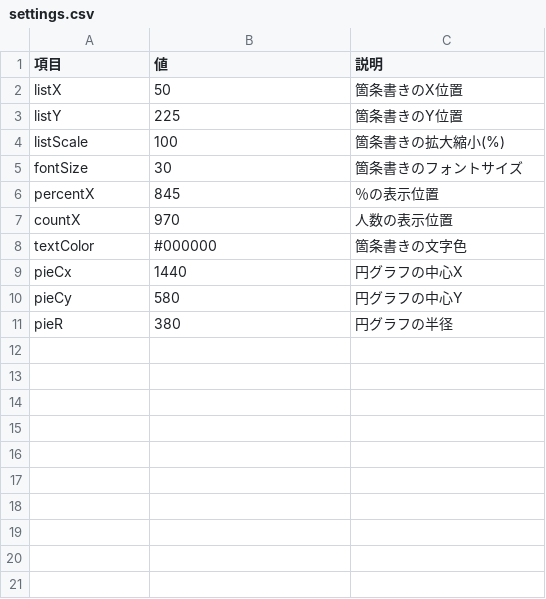
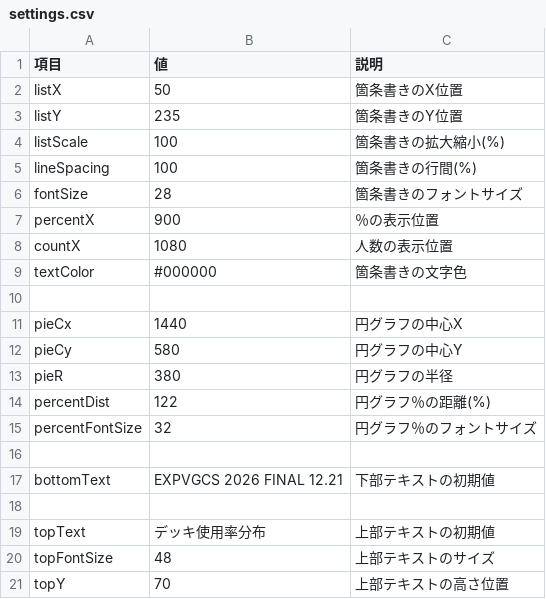
Before and after one commit to Gorzmonst/experimentvgcs, a CSV file: settings.csv, drawn as a sheet.

Commit message:
Update settings.csv

```diff
--- a/settings.csv
+++ b/settings.csv
@@ -2,8 +2,10 @@
 listX,50,箇条書きのX位置
-listY,225,箇条書きのY位置
+listY,235,箇条書きのY位置
 listScale,100,箇条書きの拡大縮小(%)
-fontSize,30,箇条書きのフォントサイズ
-percentX,845,％の表示位置
-countX,970,人数の表示位置
+lineSpacing,100,箇条書きの行間(%)
+fontSize,28,箇条書きのフォントサイズ
+percentX,900,％の表示位置
+countX,1080,人数の表示位置
 textColor,#000000,箇条書きの文字色
+
 pieCx,1440,円グラフの中心X
@@ -11 +13,9 @@ pieCy,580,円グラフの中心Y
 pieR,380,円グラフの半径
+percentDist,122,円グラフ％の距離(%)
+percentFontSize,32,円グラフ％のフォントサイズ
+
+bottomText,EXPVGCS 2026 FINAL 12.21,下部テキストの初期値
+
+topText,デッキ使用率分布,上部テキストの初期値
+topFontSize,48,上部テキストのサイズ
+topY,70,上部テキストの高さ位置
```
